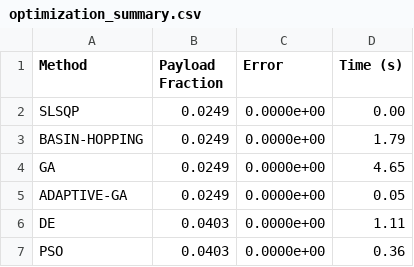
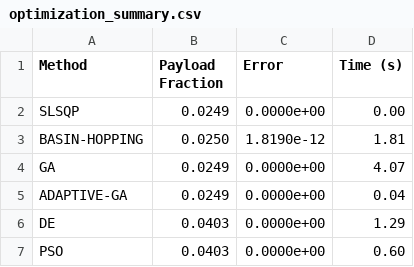
Before and after one commit to vkhansen/Rocket_Propulsion, a CSV file: Stage_Opt/output/optimization_summary.csv, drawn as a sheet.

```diff
--- a/Stage_Opt/output/optimization_summary.csv
+++ b/Stage_Opt/output/optimization_summary.csv
@@ -2,6 +2,6 @@ Method,Payload Fraction,Error,Time (s)
 SLSQP,0.0249,0.0000e+00,0.00
-BASIN-HOPPING,0.0249,0.0000e+00,1.79
-GA,0.0249,0.0000e+00,4.65
-ADAPTIVE-GA,0.0249,0.0000e+00,0.05
-DE,0.0403,0.0000e+00,1.11
-PSO,0.0403,0.0000e+00,0.36
+BASIN-HOPPING,0.0250,1.8190e-12,1.81
+GA,0.0249,0.0000e+00,4.07
+ADAPTIVE-GA,0.0249,0.0000e+00,0.04
+DE,0.0403,0.0000e+00,1.29
+PSO,0.0403,0.0000e+00,0.60
```
Also changed, not shown: Stage_Opt/output/stage_results.csv, 4 other files.
